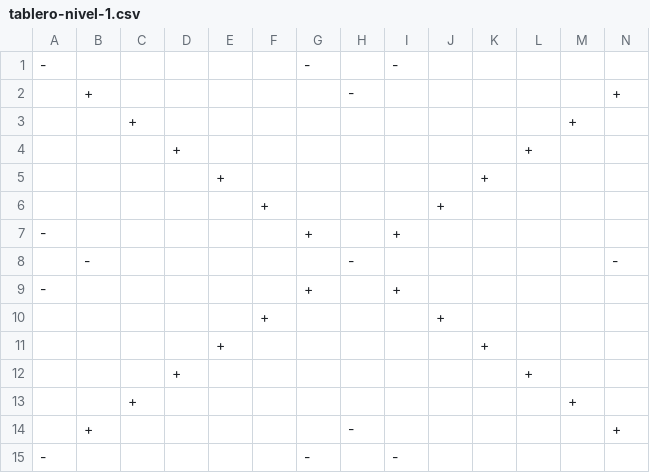
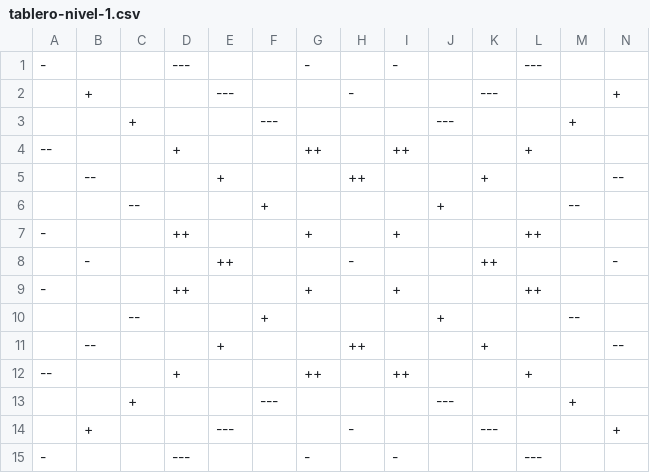
Before and after one commit to andr-vg/TrabajoFinalPython, a CSV file: TrabajoFinalPython/scrabbleAR/Datos/info/tablero-nivel-1.csv, drawn as a sheet; only a part is shown; removed rows and columns are numbered as before the commit, all else as after; rows hold the shown columns only; the diff names each change by its address in the sheet, - before the commit and + after, or states it on an @@ line.

Commit message:
Casilleros premio y descuento en nivel facil :game_die:

```diff
--- a/TrabajoFinalPython/scrabbleAR/Datos/info/tablero-nivel-1.csv
+++ b/TrabajoFinalPython/scrabbleAR/Datos/info/tablero-nivel-1.csv
-D1: (empty)
+D1: ---
-L1: (empty)
+L1: ---
-E2: (empty)
+E2: ---
-K2: (empty)
+K2: ---
-F3: (empty)
+F3: ---
-J3: (empty)
+J3: ---
-row 4:  |  |  | + |  |  |  |  |  |  |  | +
-row 5:  |  |  |  | + |  |  |  |  |  | +
-row 6:  |  |  |  |  | + |  |  |  | +
+row 4: -- |  |  | + |  |  | ++ |  | ++ |  |  | +
+row 5:  | -- |  |  | + |  |  | ++ |  |  | + |  |  | --
+row 6:  |  | -- |  |  | + |  |  |  | + |  |  | --
-D7: (empty)
+D7: ++
-L7: (empty)
+L7: ++
-E8: (empty)
+E8: ++
-K8: (empty)
+K8: ++
-D9: (empty)
+D9: ++
-L9: (empty)
+L9: ++
-C10: (empty)
+C10: --
-M10: (empty)
+M10: --
-row 11:  |  |  |  | + |  |  |  |  |  | +
-row 12:  |  |  | + |  |  |  |  |  |  |  | +
-row 13:  |  | + |  |  |  |  |  |  |  |  |  | +
+row 11:  | -- |  |  | + |  |  | ++ |  |  | + |  |  | --
+row 12: -- |  |  | + |  |  | ++ |  | ++ |  |  | +
+row 13:  |  | + |  |  | --- |  |  |  | --- |  |  | +
-E14: (empty)
+E14: ---
-K14: (empty)
+K14: ---
-D15: (empty)
+D15: ---
-L15: (empty)
+L15: ---
```
Also changed, not shown: 2 other files.
